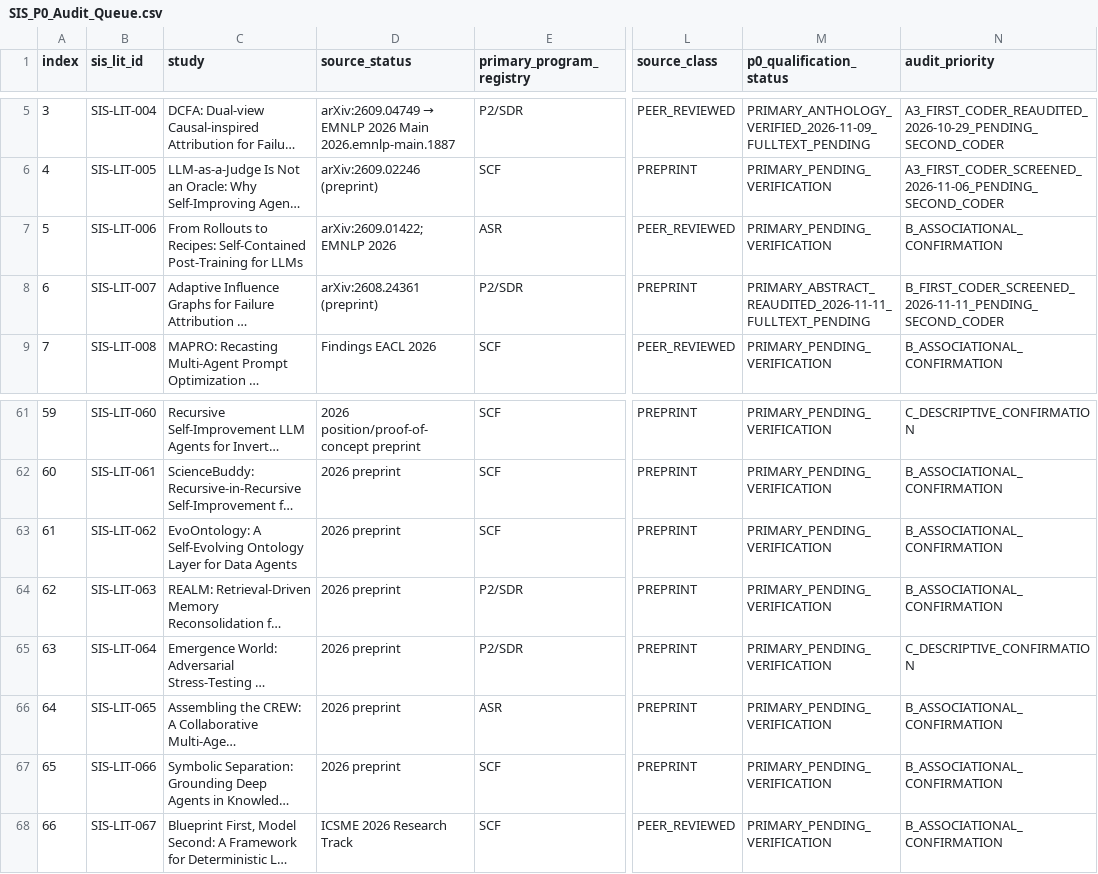
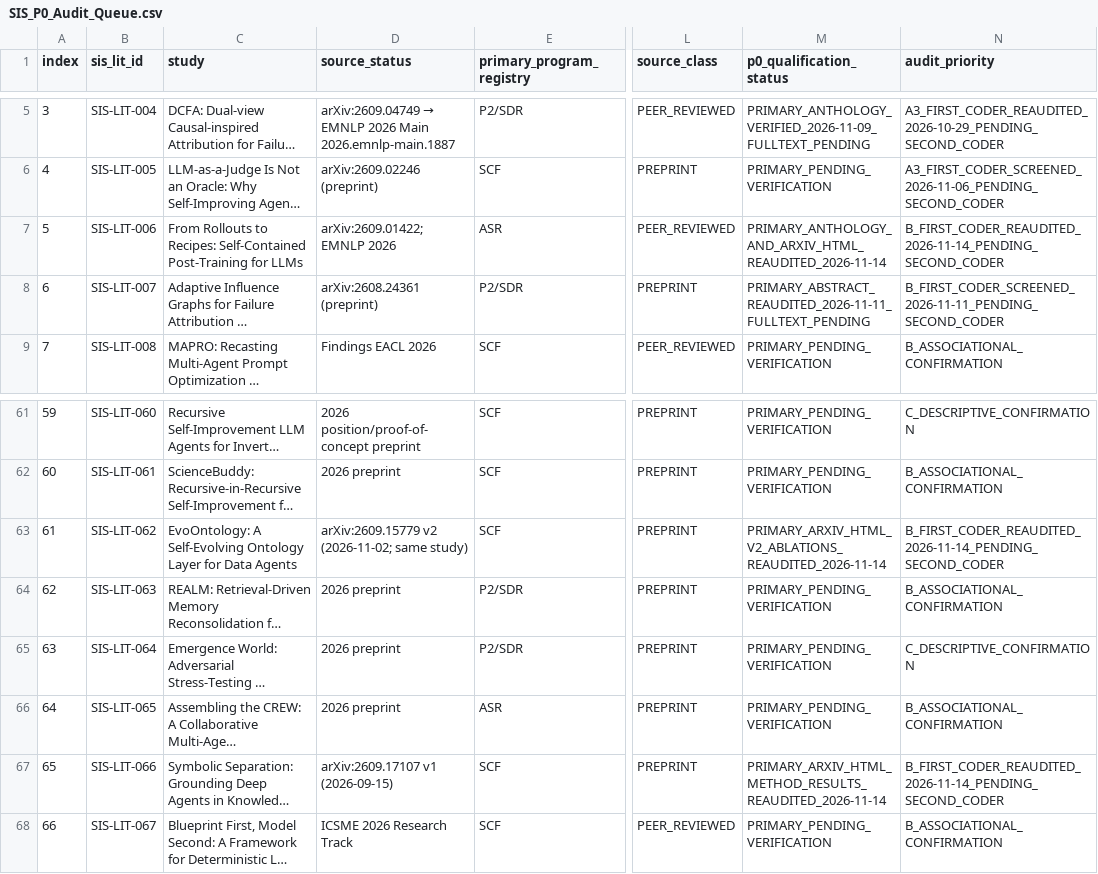
Before and after one commit to gitzhangcd/SIS-Main, a CSV file: literature/evidence-map/SIS_P0_Audit_Queue.csv, drawn as a sheet; only a part is shown, gaps mark what is left out; long unchanged cells end in …; the diff names each change by its address in the sheet, - before the commit and + after, or states it on an @@ line.

Commit message:
literature: SIS 2026-11-14 causal state, evidence validity, and P0 claims

```diff
--- a/literature/evidence-map/SIS_P0_Audit_Queue.csv
+++ b/literature/evidence-map/SIS_P0_Audit_Queue.csv
-M7 (p0_qualification_status): PRIMARY_PENDING_VERIFICATION
+M7 (p0_qualification_status): PRIMARY_ANTHOLOGY_AND_ARXIV_HTML_REAUDITED_2026-11-14
-N7 (audit_priority): B_ASSOCIATIONAL_CONFIRMATION
+N7 (audit_priority): B_FIRST_CODER_REAUDITED_2026-11-14_PENDING_SECOND_CODER
-D63 (source_status): 2026 preprint
+D63 (source_status): arXiv:2609.15779 v2 (2026-11-02; same study)
-M63 (p0_qualification_status): PRIMARY_PENDING_VERIFICATION
+M63 (p0_qualification_status): PRIMARY_ARXIV_HTML_V2_ABLATIONS_REAUDITED_2026-11-14
-N63 (audit_priority): B_ASSOCIATIONAL_CONFIRMATION
+N63 (audit_priority): B_FIRST_CODER_REAUDITED_2026-11-14_PENDING_SECOND_CODER
-D67 (source_status): 2026 preprint
+D67 (source_status): arXiv:2609.17107 v1 (2026-09-15)
-M67 (p0_qualification_status): PRIMARY_PENDING_VERIFICATION
+M67 (p0_qualification_status): PRIMARY_ARXIV_HTML_METHOD_RESULTS_REAUDITED_2026-11-14
-N67 (audit_priority): B_ASSOCIATIONAL_CONFIRMATION
+N67 (audit_priority): B_FIRST_CODER_REAUDITED_2026-11-14_PENDING_SECOND_CODER
```
Also changed, not shown: 3 other files.
